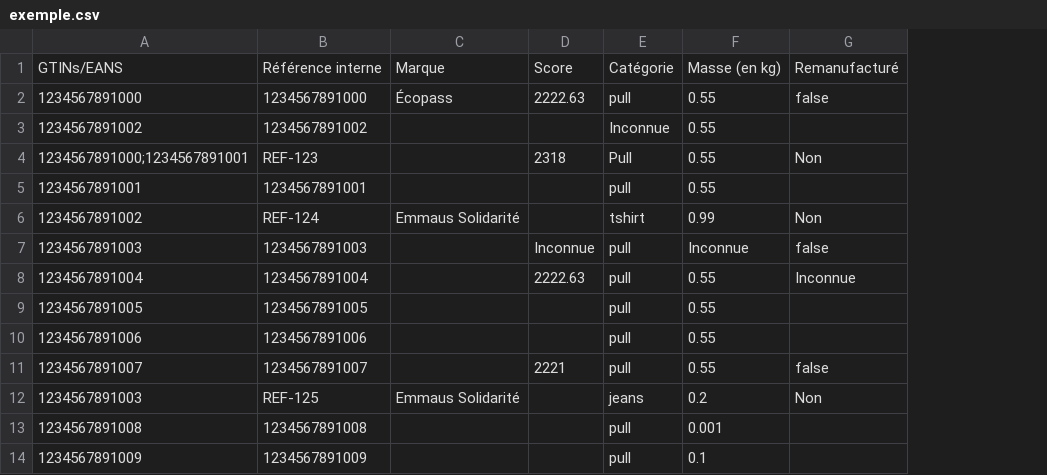
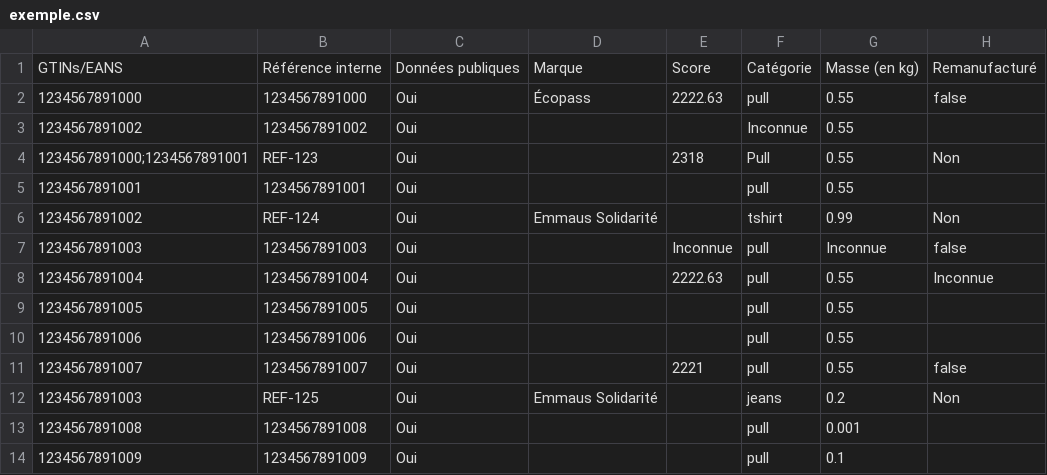
Before and after one commit to incubateur-ademe/ecopass, a CSV file: e2e/data/exemple.csv, drawn as a sheet; only a part is shown; the diff names each change by its address in the sheet, - before the commit and + after, or states it on an @@ line.

```diff
--- a/e2e/data/exemple.csv
+++ b/e2e/data/exemple.csv
+column C, rows 1-14: Données publiques | Oui | Oui | Oui | Oui | Oui | Oui | Oui | Oui | Oui | Oui | Oui | Oui | Oui
```
Also changed, not shown: public/exemple/exemple-ecobalyse.csv, public/exemple/exemple-en.csv, 25 other files.
